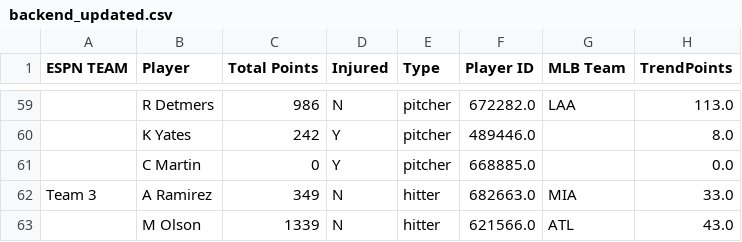
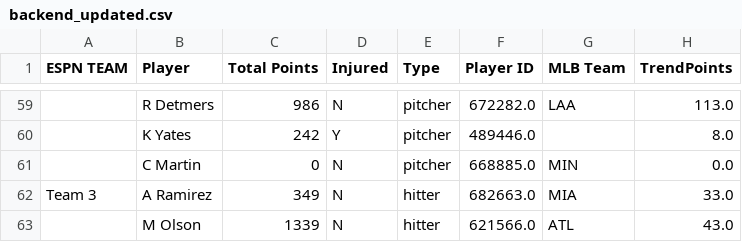
Before and after one commit to patrick-serio/mlb-pickem-league, a CSV file: data/backend_updated.csv, drawn as a sheet; only a part is shown, gaps mark what is left out; the diff names each change by its address in the sheet, - before the commit and + after, or states it on an @@ line.

```diff
--- a/data/backend_updated.csv
+++ b/data/backend_updated.csv
-D61 (Injured): Y
+D61 (Injured): N
-G61 (MLB Team): (empty)
+G61 (MLB Team): MIN
```
Also changed, not shown: data/team_rosters_updated.csv, 3 other files.
